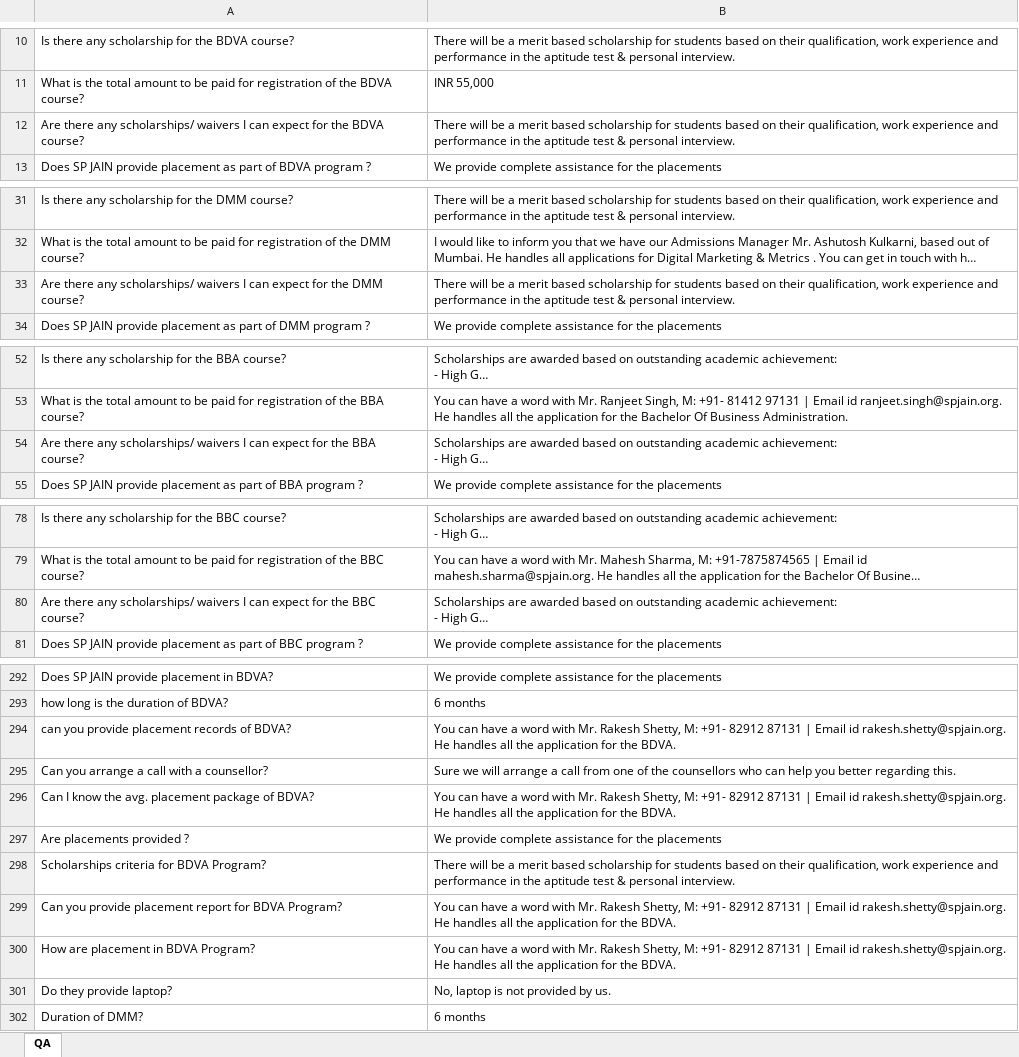
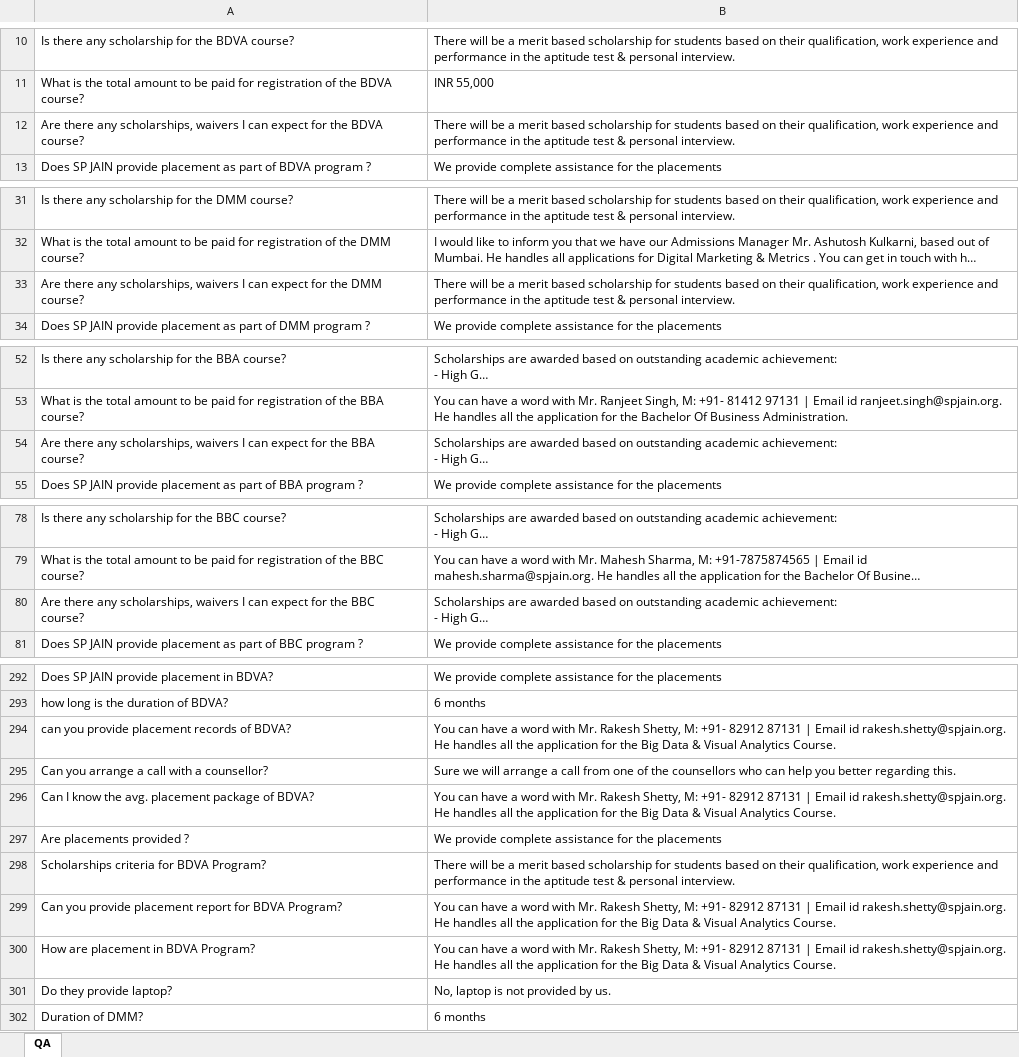
Before and after one commit to zxsted/ChatBot_QA_System_for_Education_Domain, an Excel workbook: Question_Answers.xlsx, sheet QA, drawn as a sheet; only a part is shown, gaps mark what is left out; long unchanged cells end in …; values as stored, in another font and other column widths than the file's, no borders; the diff covers the shown part only; the diff names each change by its address in the sheet, - before the commit and + after, or states it on an @@ line.

```diff
--- a/Question_Answers.xlsx (sheet QA)
+++ b/Question_Answers.xlsx (sheet QA)
-A12: …there any scholarships/ waivers I…
+A12: …there any scholarships, waivers I…
-A33: …there any scholarships/ waivers I…
+A33: …there any scholarships, waivers I…
-A54: …there any scholarships/ waivers I…
+A54: …there any scholarships, waivers I…
-A80: …there any scholarships/ waivers I…
+A80: …there any scholarships, waivers I…
-B294: …for the BDVA.
+B294: …for the Big Data & Visual Analytics Course.
-B296: …for the BDVA.
+B296: …for the Big Data & Visual Analytics Course.
-B299:B300: …for the BDVA.
+B299:B300: …for the Big Data & Visual Analytics Course.
```
Also changed, not shown: 9 edited cells elsewhere in this sheet, 2 other files.
